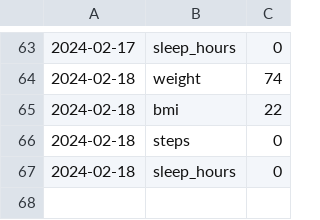
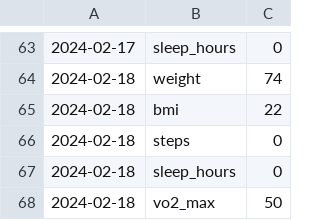
Before and after one commit to alexlaverty/dashboard, a CSV file: data.csv, drawn as a sheet; only a part is shown, gaps mark what is left out; the diff names each change by its address in the sheet, - before the commit and + after, or states it on an @@ line.

```diff
--- a/data.csv
+++ b/data.csv
+row 68: 2024-02-18 | vo2_max | 50
```
Also changed, not shown: 2 other files.
